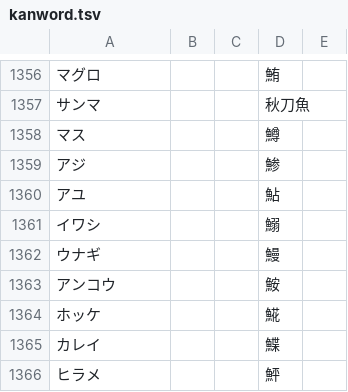
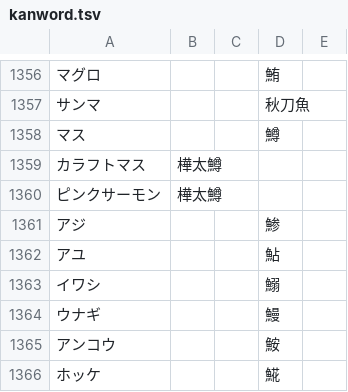
Before and after one commit to ooblog/LTsv10kanedit, a TSV file: kanword.tsv, drawn as a sheet; only a part is shown, gaps mark what is left out; the shorter side is filled out with more unchanged rows; the diff names each change by its address in the sheet, - before the commit and + after, or states it on an @@ line.

```diff
--- a/kanword.tsv
+++ b/kanword.tsv
+row 1359: カラフトマス | 樺太鱒
+row 1360: ピンクサーモン | 樺太鱒
```
Also changed, not shown: LTsv/LTsv_glyph.tsv, LTsv/kanmap.tsv, 6 other files.
